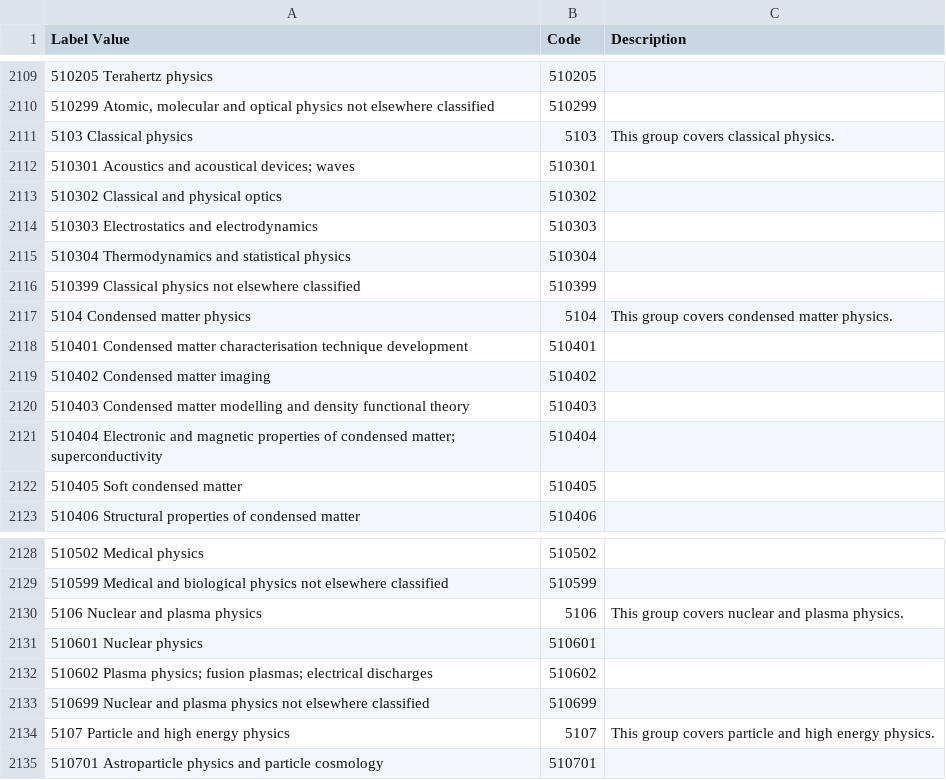
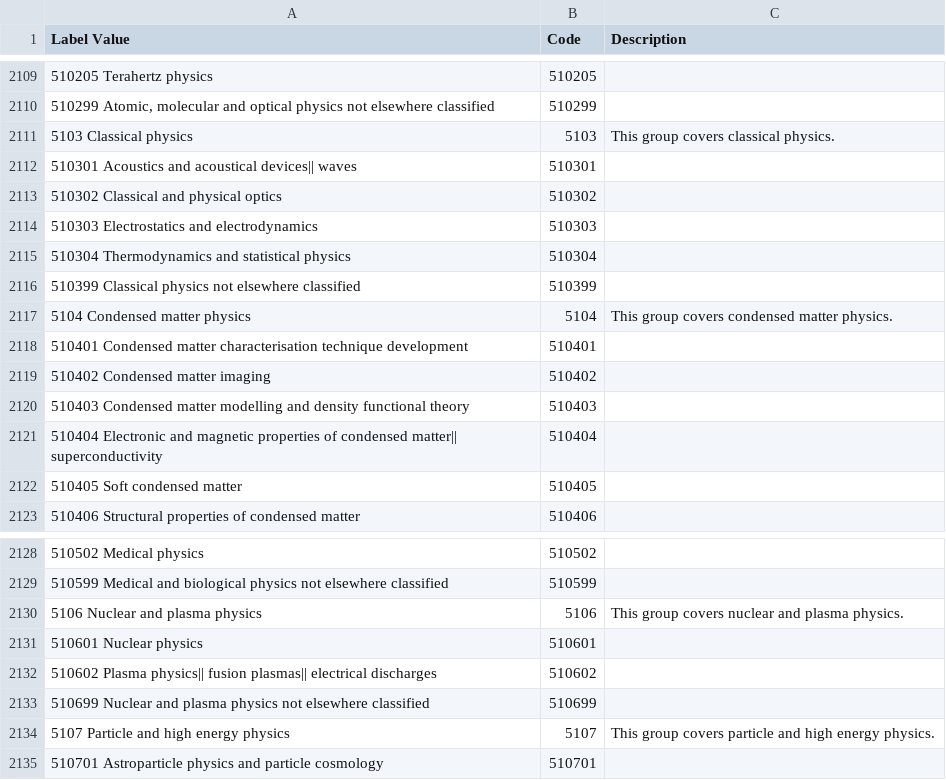
Before and after one commit to new-zealand-research-information-system/nzris-data-specifications, a CSV file: code-sets-label-schemes/for-2020.csv, drawn as a sheet; only a part is shown, gaps mark what is left out; the diff names each change by its address in the sheet, - before the commit and + after, or states it on an @@ line.

Commit message:
Add files via upload

```diff
--- a/code-sets-label-schemes/for-2020.csv
+++ b/code-sets-label-schemes/for-2020.csv
-A2112 (Label Value): …and acoustical devices; waves
+A2112 (Label Value): …and acoustical devices|| waves
-A2121 (Label Value): …of condensed matter; superconductivity
+A2121 (Label Value): …of condensed matter|| superconductivity
-A2132 (Label Value): 510602 Plasma physics; fusion plasmas; electrical discharges
+A2132 (Label Value): 510602 Plasma physics|| fusion plasmas|| electrical discharges
```
